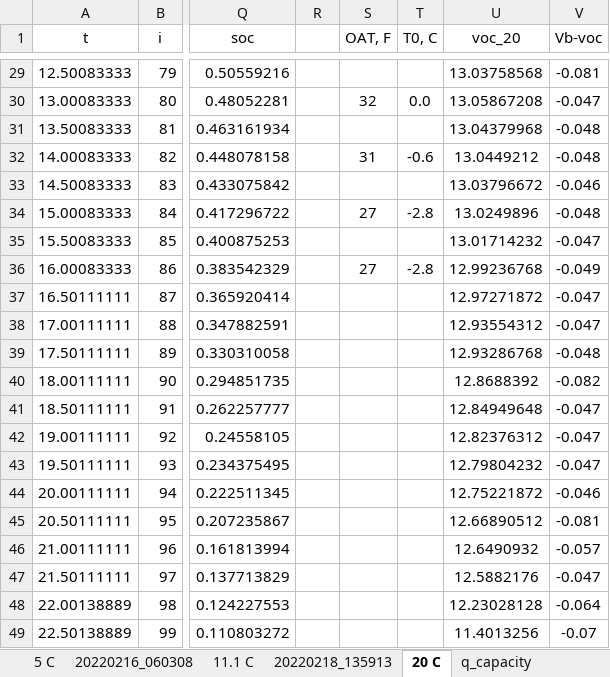
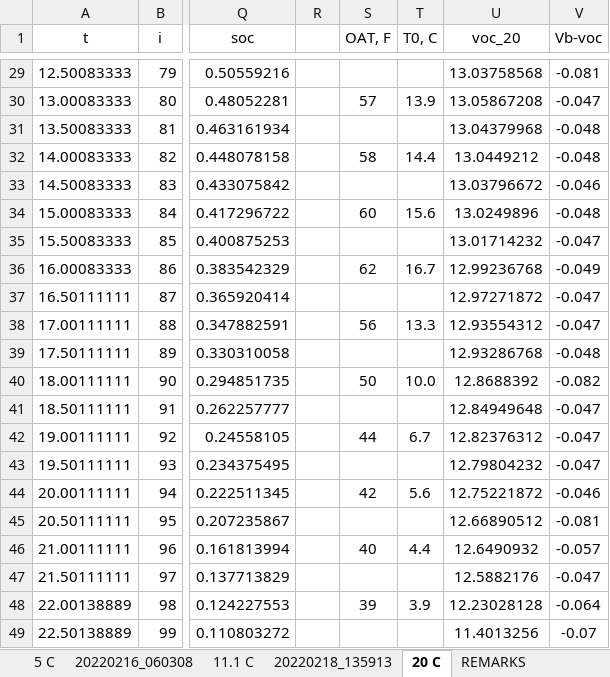
Before and after one commit to davegutz/myStateOfCharge, an Excel workbook: SOC_Photon/dataReduction/VOC_SOC data.xlsx, sheet 20 C, drawn as a sheet; only a part is shown, gaps mark what is left out; values as stored, in another font and other column widths than the file's, no borders; charts and pictures not drawn; the diff covers the shown part only; the diff names each change by its address in the sheet, - before the commit and + after, or states it on an @@ line.

```diff
--- a/SOC_Photon/dataReduction/VOC_SOC data.xlsx (sheet 20 C)
+++ b/SOC_Photon/dataReduction/VOC_SOC data.xlsx (sheet 20 C)
+sheet tab: REMARKS
-S30 (OAT, F): 32
+S30 (OAT, F): 57
-T30 (T0, C): 0.0
+T30 (T0, C): 13.9
-S32 (OAT, F): 31
+S32 (OAT, F): 58
-T32 (T0, C): -0.6
+T32 (T0, C): 14.4
-S34 (OAT, F): 27
+S34 (OAT, F): 60
-T34 (T0, C): -2.8
+T34 (T0, C): 15.6
-S36 (OAT, F): 27
+S36 (OAT, F): 62
-T36 (T0, C): -2.8
+T36 (T0, C): 16.7
-S38 (OAT, F): (empty)
+S38 (OAT, F): 56
-T38 (T0, C): (empty)
+T38 (T0, C): 13.3
-S40 (OAT, F): (empty)
+S40 (OAT, F): 50
-T40 (T0, C): (empty)
+T40 (T0, C): 10.0
-S42 (OAT, F): (empty)
+S42 (OAT, F): 44
-T42 (T0, C): (empty)
+T42 (T0, C): 6.7
-S44 (OAT, F): (empty)
+S44 (OAT, F): 42
-T44 (T0, C): (empty)
+T44 (T0, C): 5.6
-S46 (OAT, F): (empty)
+S46 (OAT, F): 40
-T46 (T0, C): (empty)
+T46 (T0, C): 4.4
-S48 (OAT, F): (empty)
+S48 (OAT, F): 39
-T48 (T0, C): (empty)
+T48 (T0, C): 3.9
```
Also changed, not shown: 28 edited cells elsewhere in this sheet, sheet 5 C, sheet q_capacity, formulas that keep their value, charts or pictures.
